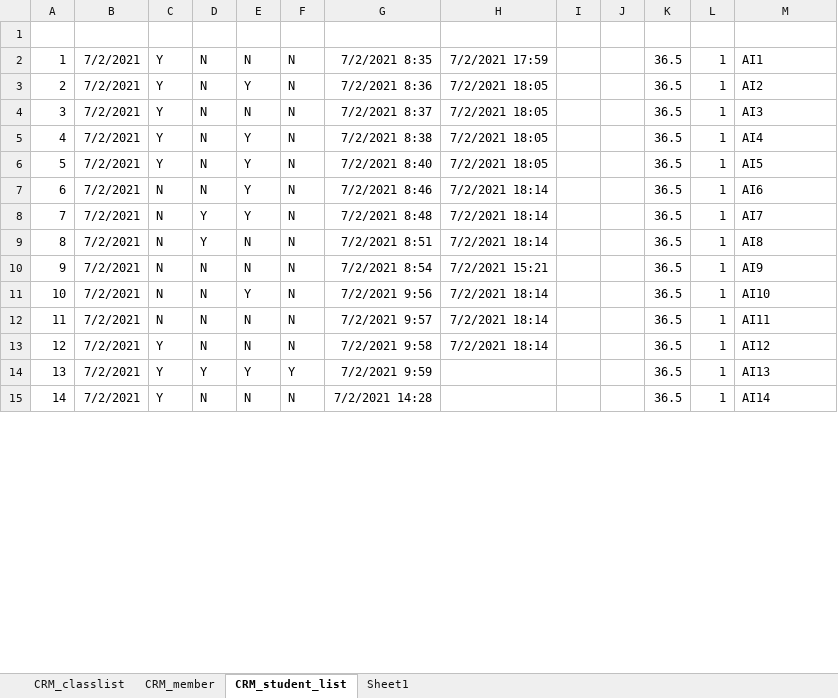
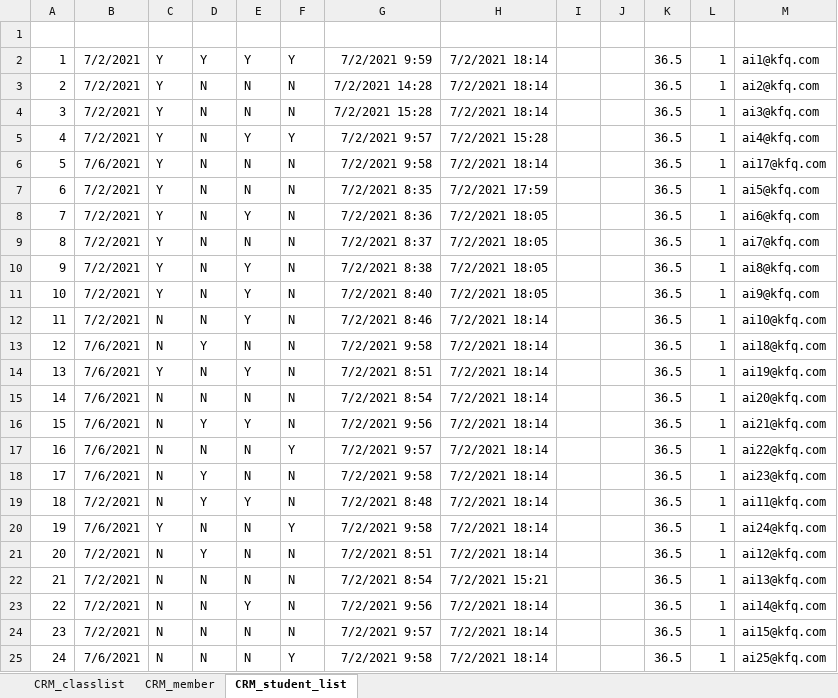
Before and after one commit to IIBlackCode/KFQ_AI_2TH_DJANGO, an Excel workbook: KFQ_Django/#Document/2차_DB_만들기.xlsx, sheet CRM_student_list, drawn as a sheet; only a part is shown; values as stored, in another font and other column widths than the file's, no borders; removed rows and columns are numbered as before the commit, all else as after; the diff covers the shown part only; the diff names each change by its address in the sheet, - before the commit and + after, or states it on an @@ line.

```diff
--- a/KFQ_Django/#Document/2차_DB_만들기.xlsx (sheet CRM_student_list)
+++ b/KFQ_Django/#Document/2차_DB_만들기.xlsx (sheet CRM_student_list)
-sheet tab: Sheet1
+row 2: 1 | 7/2/2021 | Y | Y | Y | Y | 7/2/2021 9:59 | 7/2/2021 18:14 |  |  | 36.5 | 1 | ai1@kfq.com
+row 3: 2 | 7/2/2021 | Y | N | N | N | 7/2/2021 14:28 | 7/2/2021 18:14 |  |  | 36.5 | 1 | ai2@kfq.com
+row 4: 3 | 7/2/2021 | Y | N | N | N | 7/2/2021 15:28 | 7/2/2021 18:14 |  |  | 36.5 | 1 | ai3@kfq.com
+row 5: 4 | 7/2/2021 | Y | N | Y | Y | 7/2/2021 9:57 | 7/2/2021 15:28 |  |  | 36.5 | 1 | ai4@kfq.com
+row 6: 5 | 7/6/2021 | Y | N | N | N | 7/2/2021 9:58 | 7/2/2021 18:14 |  |  | 36.5 | 1 | ai17@kfq.com
@@ column A renumbered between rows 7 and 26 @@
-M7: AI1
+M7: ai5@kfq.com
-M8: AI2
+M8: ai6@kfq.com
-M9: AI3
+M9: ai7@kfq.com
-M10: AI4
+M10: ai8@kfq.com
-M11: AI5
+M11: ai9@kfq.com
-M12: AI6
+M12: ai10@kfq.com
+row 13: 12 | 7/6/2021 | N | Y | N | N | 7/2/2021 9:58 | 7/2/2021 18:14 |  |  | 36.5 | 1 | ai18@kfq.com
+row 14: 13 | 7/6/2021 | Y | N | Y | N | 7/2/2021 8:51 | 7/2/2021 18:14 |  |  | 36.5 | 1 | ai19@kfq.com
+row 15: 14 | 7/6/2021 | N | N | N | N | 7/2/2021 8:54 | 7/2/2021 18:14 |  |  | 36.5 | 1 | ai20@kfq.com
+row 16: 15 | 7/6/2021 | N | Y | Y | N | 7/2/2021 9:56 | 7/2/2021 18:14 |  |  | 36.5 | 1 | ai21@kfq.com
+row 17: 16 | 7/6/2021 | N | N | N | Y | 7/2/2021 9:57 | 7/2/2021 18:14 |  |  | 36.5 | 1 | ai22@kfq.com
+row 18: 17 | 7/6/2021 | N | Y | N | N | 7/2/2021 9:58 | 7/2/2021 18:14 |  |  | 36.5 | 1 | ai23@kfq.com
-M19: AI7
+M19: ai11@kfq.com
+row 20: 19 | 7/6/2021 | Y | N | N | Y | 7/2/2021 9:58 | 7/2/2021 18:14 |  |  | 36.5 | 1 | ai24@kfq.com
-M21: AI8
+M21: ai12@kfq.com
-M22: AI9
+M22: ai13@kfq.com
-M23: AI10
+M23: ai14@kfq.com
-M24: AI11
+M24: ai15@kfq.com
-B25: 7/2/2021
+B25: 7/6/2021
-C25: Y
+C25: N
-F25: N
+F25: Y
-M25: AI12
+M25: ai25@kfq.com
-row 14: 13 | 7/2/2021 | Y | Y | Y | Y | 7/2/2021 9:59 |  |  |  | 36.5 | 1 | AI13
-row 15: 14 | 7/2/2021 | Y | N | N | N | 7/2/2021 14:28 |  |  |  | 36.5 | 1 | AI14
```
Also changed, not shown: other rows of this sheet, sheet CRM_member, 10 other files.
